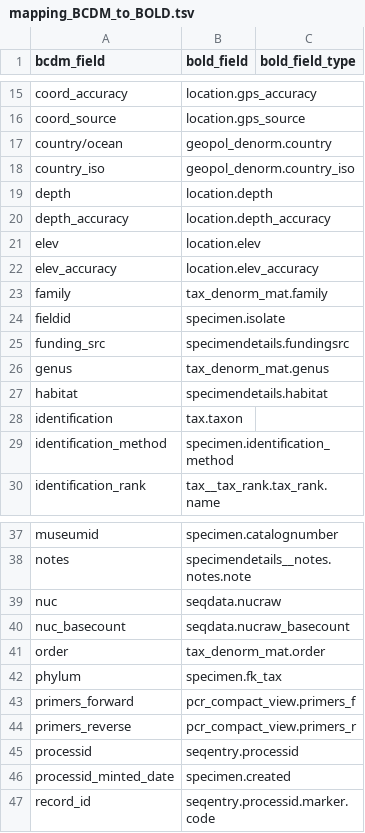
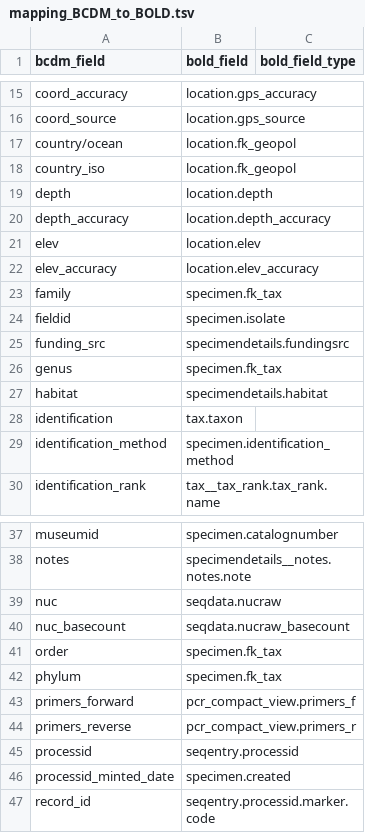
Before and after one commit to biolytica/BCDM-forensic-extension, a TSV file: mapping_BCDM_to_BOLD.tsv, drawn as a sheet; only a part is shown, gaps mark what is left out.

Commit message:
Update mapping_BCDM_to_BOLD.tsv

```diff
--- a/mapping_BCDM_to_BOLD.tsv
+++ b/mapping_BCDM_to_BOLD.tsv
@@ -16,4 +16,4 @@ coord_accuracy	location.gps_accuracy
 coord_source	location.gps_source	
-country/ocean	geopol_denorm.country	
-country_iso	geopol_denorm.country_iso	
+country/ocean	location.fk_geopol	
+country_iso	location.fk_geopol	
 depth	location.depth	
@@ -22,6 +22,6 @@ elev	location.elev
 elev_accuracy	location.elev_accuracy	
-family	tax_denorm_mat.family	
+family	specimen.fk_tax	
 fieldid	specimen.isolate	
 funding_src	specimendetails.fundingsrc	
-genus	tax_denorm_mat.genus	
+genus	specimen.fk_tax	
 habitat	specimendetails.habitat	
@@ -40,3 +40,3 @@ nuc	seqdata.nucraw
 nuc_basecount	seqdata.nucraw_basecount	
-order	tax_denorm_mat.order	
+order	specimen.fk_tax	
 phylum	specimen.fk_tax	
```
